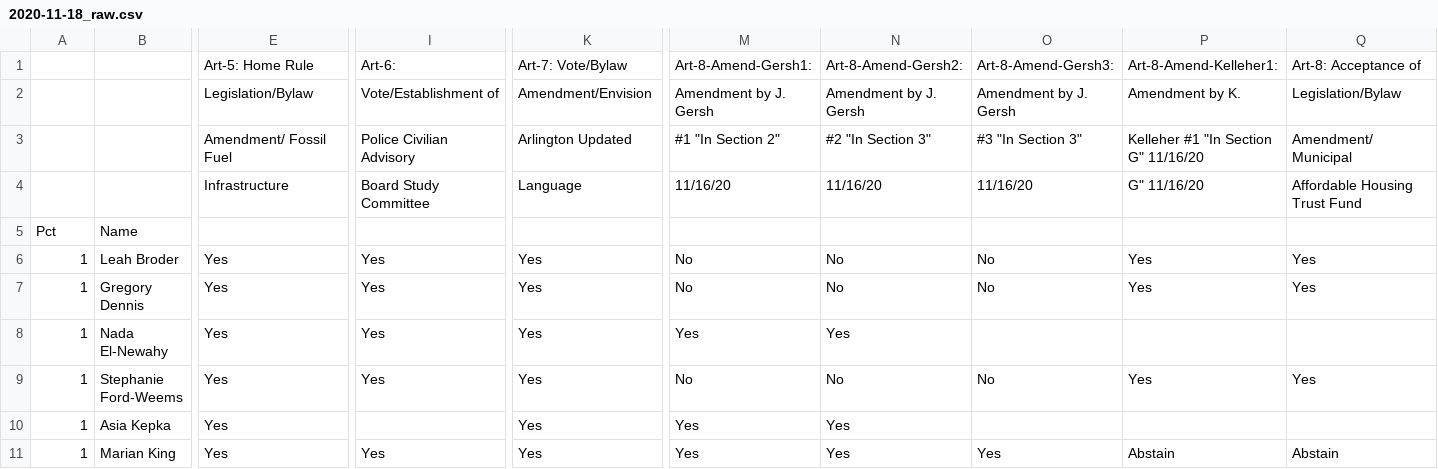
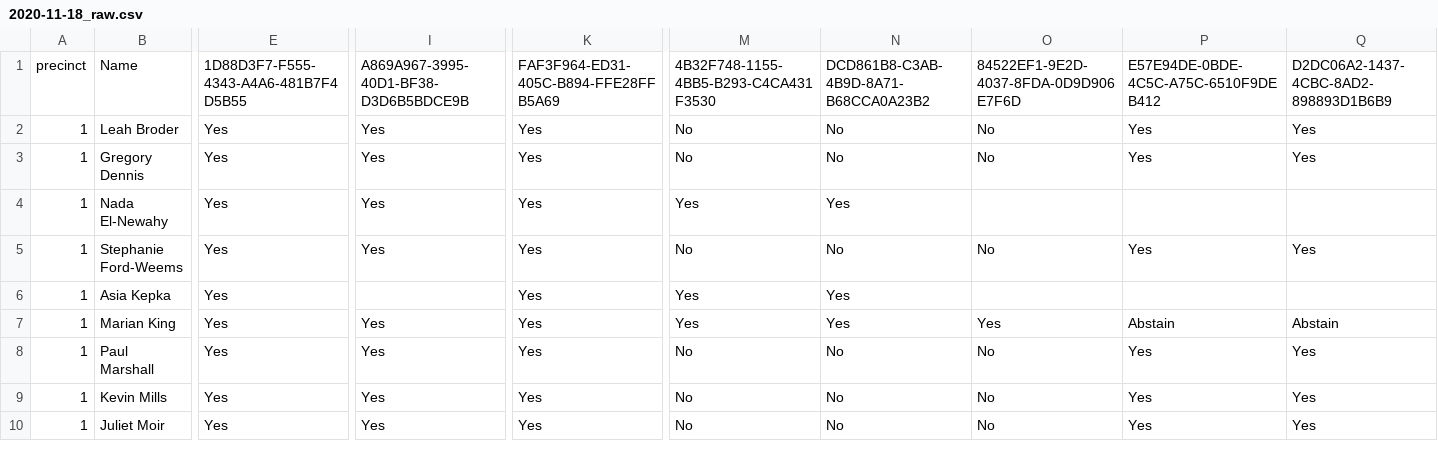
Before and after one commit to Dtphelan1/arlington-ma-town-member-voting, a CSV file: data/2020-11-18/2020-11-18_raw.csv, drawn as a sheet; only a part is shown, gaps mark what is left out; the shorter side is filled out with more unchanged rows; removed rows and columns are numbered as before the commit, all else as after; rows hold the shown columns only; the diff covers the shown part only; the diff names each change by its address in the sheet, - before the commit and + after, or states it on an @@ line.

```diff
--- a/data/2020-11-18/2020-11-18_raw.csv
+++ b/data/2020-11-18/2020-11-18_raw.csv
-row 1:  |  | Art-5: Home Rule | Art-6: | Art-7: Vote/Bylaw | Art-8-Amend-Gersh1: | Art-8-Amend-Gersh2: | Art-8-Amend-Gersh3: | Art-8-Amend-Kelleher1: | Art-8: Acceptance of
-row 2:  |  | Legislation/Bylaw | Vote/Establishment of | Amendment/Envision | Amendment by J. Gersh | Amendment by J. Gersh | Amendment by J. Gersh | Amendment by K. | Legislation/Bylaw
-row 3:  |  | Amendment/ Fossil Fuel | Police Civilian Advisory | Arlington Updated | #1 "In Section 2" | #2 "In Section 3" | #3 "In Section 3" | Kelleher #1 "In Section G" 11/16/20 | Amendment/ Municipal
-row 4:  |  | Infrastructure | Board Study Committee | Language | 11/16/20 | 11/16/20 | 11/16/20 | G" 11/16/20 | Affordable Housing Trust Fund
-A1: Pct
+A1: precinct
-E1: (empty)
+E1: 1D88D3F7-F555-4343-A4A6-481B7F4D5B55
-I1: (empty)
+I1: A869A967-3995-40D1-BF38-D3D6B5BDCE9B
-K1: (empty)
+K1: FAF3F964-ED31-405C-B894-FFE28FFB5A69
-M1: (empty)
+M1: 4B32F748-1155-4BB5-B293-C4CA431F3530
-N1: (empty)
+N1: DCD861B8-C3AB-4B9D-8A71-B68CCA0A23B2
-O1: (empty)
+O1: 84522EF1-9E2D-4037-8FDA-0D9D906E7F6D
-P1: (empty)
+P1: E57E94DE-0BDE-4C5C-A75C-6510F9DEB412
-Q1: (empty)
+Q1: D2DC06A2-1437-4CBC-8AD2-898893D1B6B9
```
Also changed, not shown: 7 edited cells elsewhere in this file, 4 other files.
